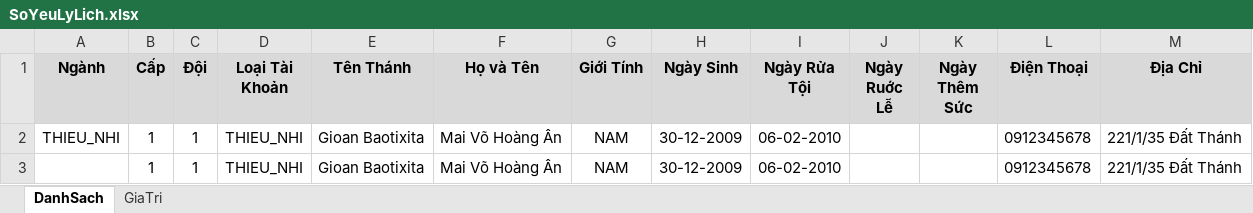
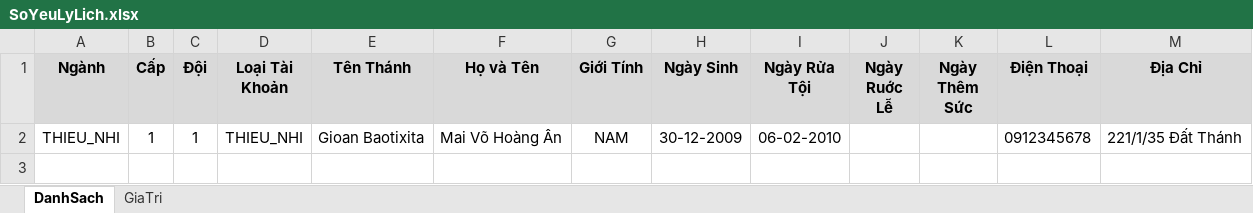
Before and after one commit to minhlong/NamHoa-TNTTNamHoa-V2, an Excel workbook: angular/src/assets/SoYeuLyLich.xlsx, sheet DanhSach, drawn as a sheet; values as stored, in another font and other column widths than the file's, no borders; the diff names each change by its address in the sheet, - before the commit and + after, or states it on an @@ line.

```diff
--- a/angular/src/assets/SoYeuLyLich.xlsx (sheet DanhSach)
+++ b/angular/src/assets/SoYeuLyLich.xlsx (sheet DanhSach)
-row 3:  | 1 | 1 | THIEU_NHI | Gioan Baotixita | Mai Võ Hoàng Ân | NAM | 30-12-2009 | 06-02-2010 |  |  | 0912345678 | 221/1/35 Đất Thánh
```
Also changed, not shown: 5 other files.
